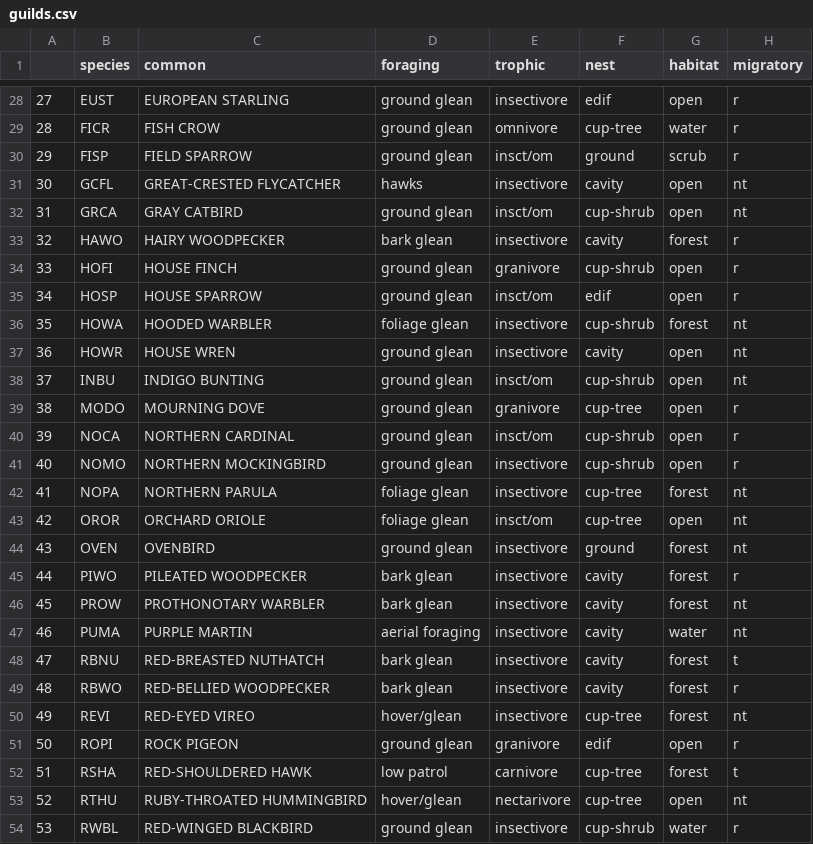
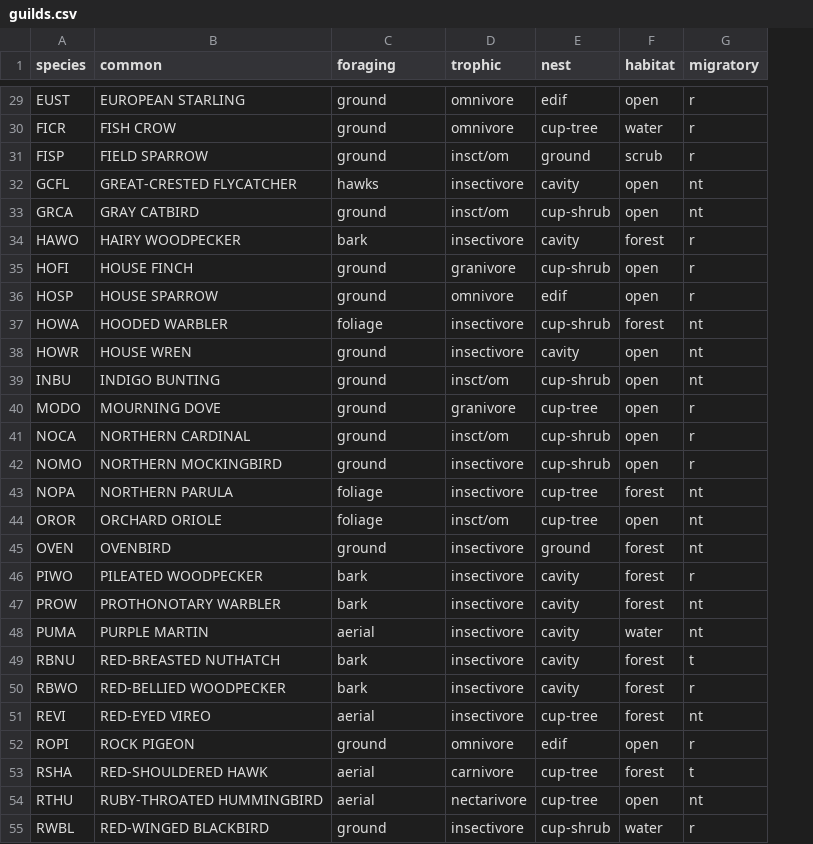
Before and after one commit to bsevansunc/Community_analysis, a CSV file: derived-data/guilds.csv, drawn as a sheet; only a part is shown, gaps mark what is left out; removed rows and columns are numbered as before the commit, all else as after; the diff covers the shown part only; the diff names each change by its address in the sheet, - before the commit and + after, or states it on an @@ line.

Commit message:
simplified foraging classes and fixed some trophic classes

```diff
--- a/derived-data/guilds.csv
+++ b/derived-data/guilds.csv
-column A, rows 28-54: 27 | 28 | 29 | 30 | 31 | 32 | 33 | 34 | 35 | 36 | 37 | 38 | 39 | 40 | 41 | 42 | 43 | 44 | 45 | 46 | 47 | 48 | 49 | 50 | 51 | 52 | 53
-C29:C31 (foraging): ground glean
+C29:C31 (foraging): ground
-D29 (trophic): insectivore
+D29 (trophic): omnivore
-C33 (foraging): ground glean
+C33 (foraging): ground
-C34 (foraging): bark glean
+C34 (foraging): bark
-C35:C36 (foraging): ground glean
+C35:C36 (foraging): ground
-D36 (trophic): insct/om
+D36 (trophic): omnivore
-C37 (foraging): foliage glean
+C37 (foraging): foliage
-C38:C42 (foraging): ground glean
+C38:C42 (foraging): ground
-C43:C44 (foraging): foliage glean
+C43:C44 (foraging): foliage
-C45 (foraging): ground glean
+C45 (foraging): ground
-C46:C47 (foraging): bark glean
+C46:C47 (foraging): bark
-C48 (foraging): aerial foraging
+C48 (foraging): aerial
-C49:C50 (foraging): bark glean
+C49:C50 (foraging): bark
-C51 (foraging): hover/glean
+C51 (foraging): aerial
-C52 (foraging): ground glean
+C52 (foraging): ground
-D52 (trophic): granivore
+D52 (trophic): omnivore
-C53 (foraging): low patrol
+C53 (foraging): aerial
-C54 (foraging): hover/glean
+C54 (foraging): aerial
-C55 (foraging): ground glean
+C55 (foraging): ground
```
Also changed, not shown: 1 added row and 33 edited cells elsewhere in this file.
